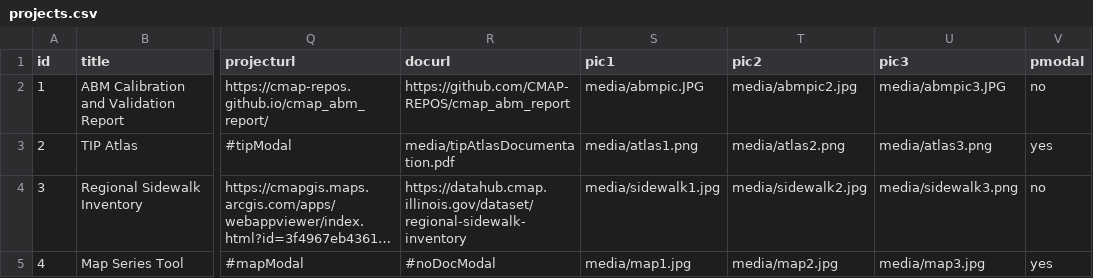
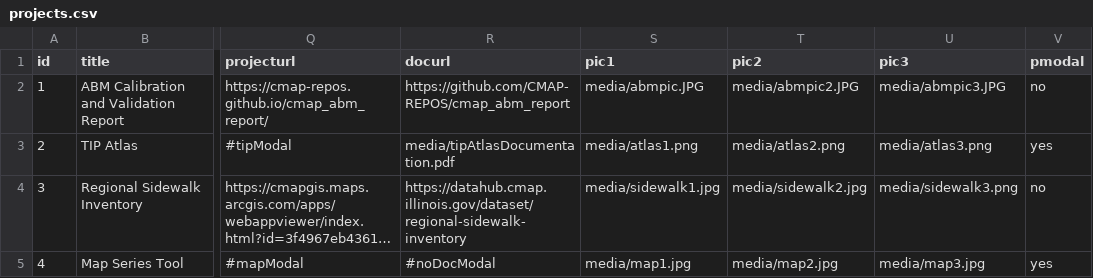
Before and after one commit to sarahcmap/datavizmenu, a CSV file: projects.csv, drawn as a sheet; only a part is shown, gaps mark what is left out; long unchanged cells end in …; the diff names each change by its address in the sheet, - before the commit and + after, or states it on an @@ line.

Commit message:
jpg case correction

```diff
--- a/projects.csv
+++ b/projects.csv
-T2 (pic2): media/abmpic2.jpg
+T2 (pic2): media/abmpic2.JPG
```
